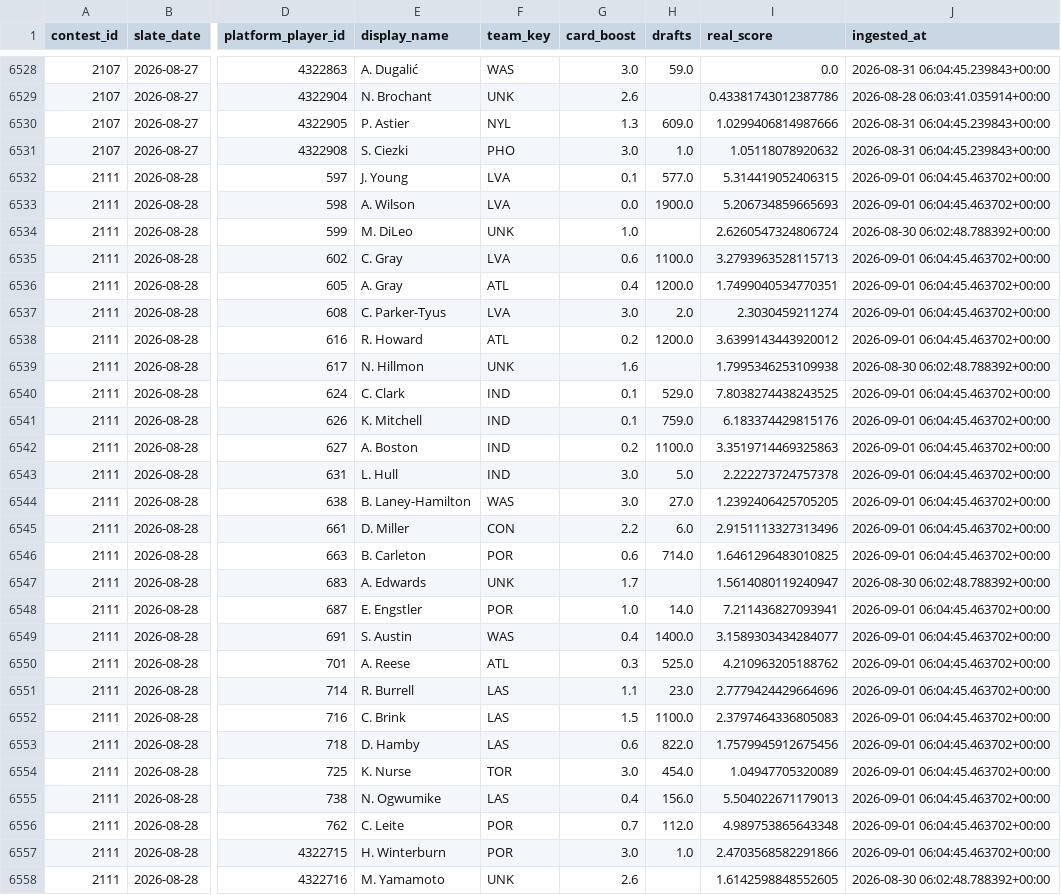
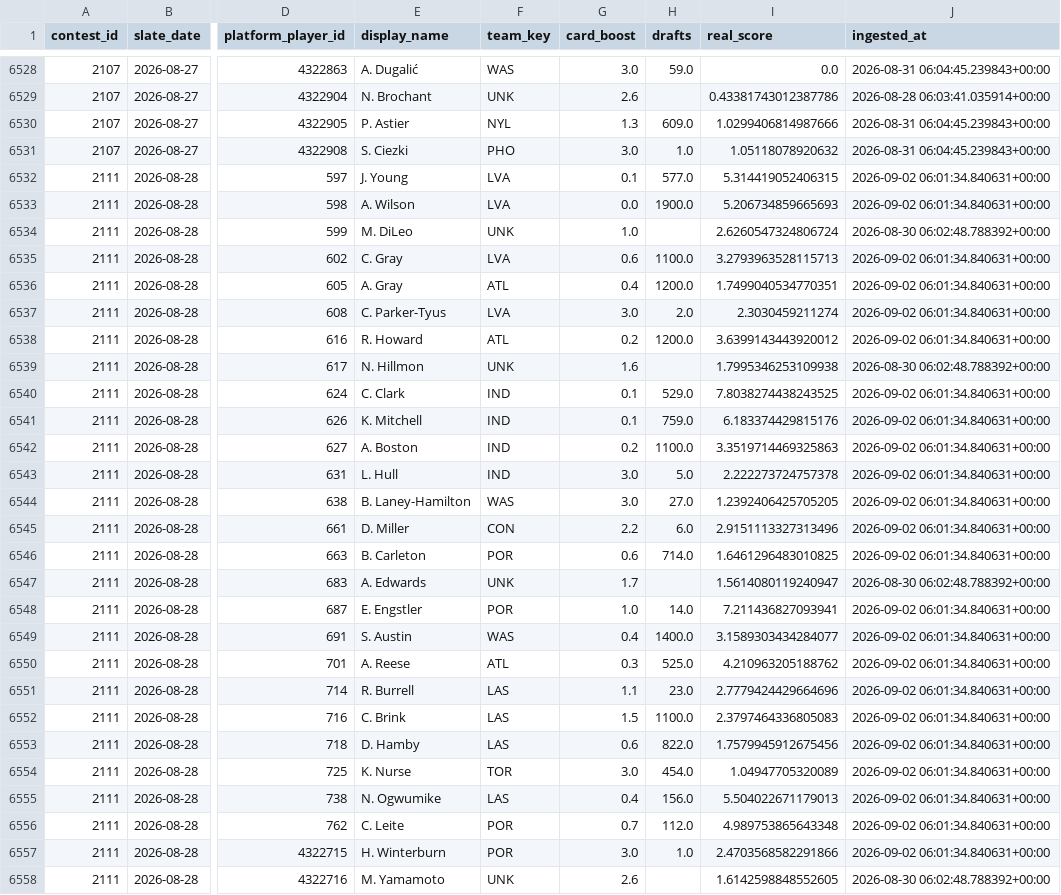
Before and after one commit to cheeksmagunda/sports, a CSV file: wnba-oracle/data/backups/slate_labels.csv, drawn as a sheet; only a part is shown, gaps mark what is left out; the diff covers the shown part only; the diff names each change by its address in the sheet, - before the commit and + after, or states it on an @@ line.

Commit message:
backup: corpus snapshot 2026-09-02T11:44Z

```diff
--- a/wnba-oracle/data/backups/slate_labels.csv
+++ b/wnba-oracle/data/backups/slate_labels.csv
-J6532:J6533 (ingested_at): 2026-09-01 06:04:45.463702+00:00
+J6532:J6533 (ingested_at): 2026-09-02 06:01:34.840631+00:00
-J6535:J6538 (ingested_at): 2026-09-01 06:04:45.463702+00:00
+J6535:J6538 (ingested_at): 2026-09-02 06:01:34.840631+00:00
-J6540:J6546 (ingested_at): 2026-09-01 06:04:45.463702+00:00
+J6540:J6546 (ingested_at): 2026-09-02 06:01:34.840631+00:00
-J6548:J6557 (ingested_at): 2026-09-01 06:04:45.463702+00:00
+J6548:J6557 (ingested_at): 2026-09-02 06:01:34.840631+00:00
```
Also changed, not shown: 76 edited cells elsewhere in this file, 2 other files.
